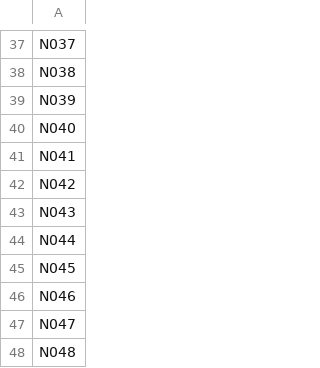
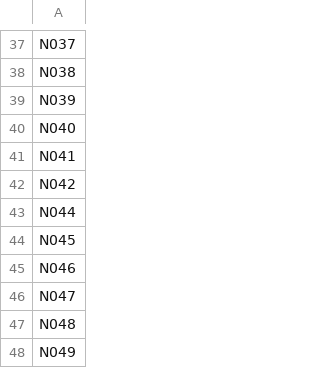
Before and after one commit to HuwCheston/sample_100, a CSV file: useful_lists/N.csv, drawn as a sheet; only a part is shown, gaps mark what is left out; the shorter side is filled out with more unchanged rows; the diff names each change by its address in the sheet, - before the commit and + after, or states it on an @@ line.

```diff
--- a/useful_lists/N.csv
+++ b/useful_lists/N.csv
-row 43: N043
```
Also changed, not shown: noise.csv, 1 other file.
